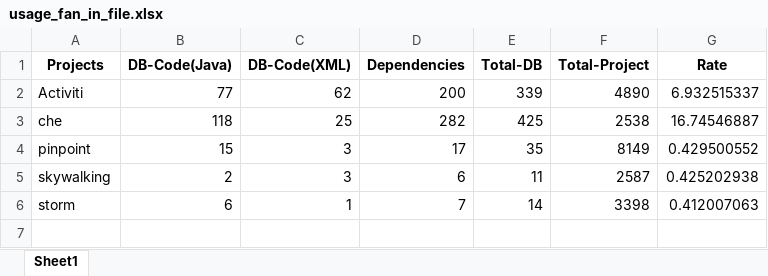
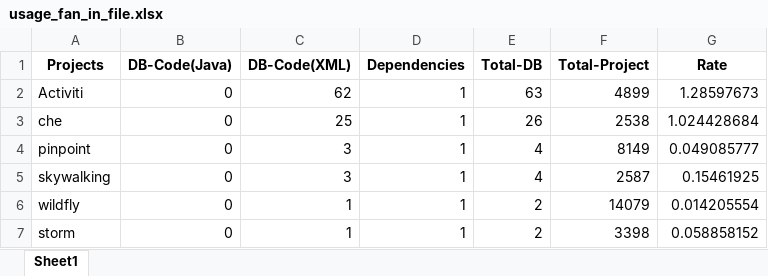
Before and after one commit to gems-uff/db-mining, an Excel workbook: resources/usage_fan_in_file.xlsx, sheet Sheet1, drawn as a sheet; values as stored, in another font and other column widths than the file's, no borders; addresses are those after the commit; the diff names each change by its address in the sheet, - before the commit and + after, or states it on an @@ line.

```diff
--- a/resources/usage_fan_in_file.xlsx (sheet Sheet1)
+++ b/resources/usage_fan_in_file.xlsx (sheet Sheet1)
-B2 (DB-Code(Java)): 77
+B2 (DB-Code(Java)): 0
-D2 (Dependencies): 200
+D2 (Dependencies): 1
-E2 (Total-DB): 339
+E2 (Total-DB): 63
-F2 (Total-Project): 4890
+F2 (Total-Project): 4899
-G2 (Rate): 6.932515337
+G2 (Rate): 1.28597673
-B3 (DB-Code(Java)): 118
+B3 (DB-Code(Java)): 0
-D3 (Dependencies): 282
+D3 (Dependencies): 1
-E3 (Total-DB): 425
+E3 (Total-DB): 26
-G3 (Rate): 16.74546887
+G3 (Rate): 1.024428684
-B4 (DB-Code(Java)): 15
+B4 (DB-Code(Java)): 0
-D4 (Dependencies): 17
+D4 (Dependencies): 1
-E4 (Total-DB): 35
+E4 (Total-DB): 4
-G4 (Rate): 0.429500552
+G4 (Rate): 0.049085777
-B5 (DB-Code(Java)): 2
+B5 (DB-Code(Java)): 0
-D5 (Dependencies): 6
+D5 (Dependencies): 1
-E5 (Total-DB): 11
+E5 (Total-DB): 4
-G5 (Rate): 0.425202938
+G5 (Rate): 0.15461925
+row 6: wildfly | 0 | 1 | 1 | 2 | 14079 | 0.014205554
-B7 (DB-Code(Java)): 6
+B7 (DB-Code(Java)): 0
-D7 (Dependencies): 7
+D7 (Dependencies): 1
-E7 (Total-DB): 14
+E7 (Total-DB): 2
-G7 (Rate): 0.412007063
+G7 (Rate): 0.058858152
```
Also changed, not shown: resources/count_implementation.xlsx, 10 other files.
